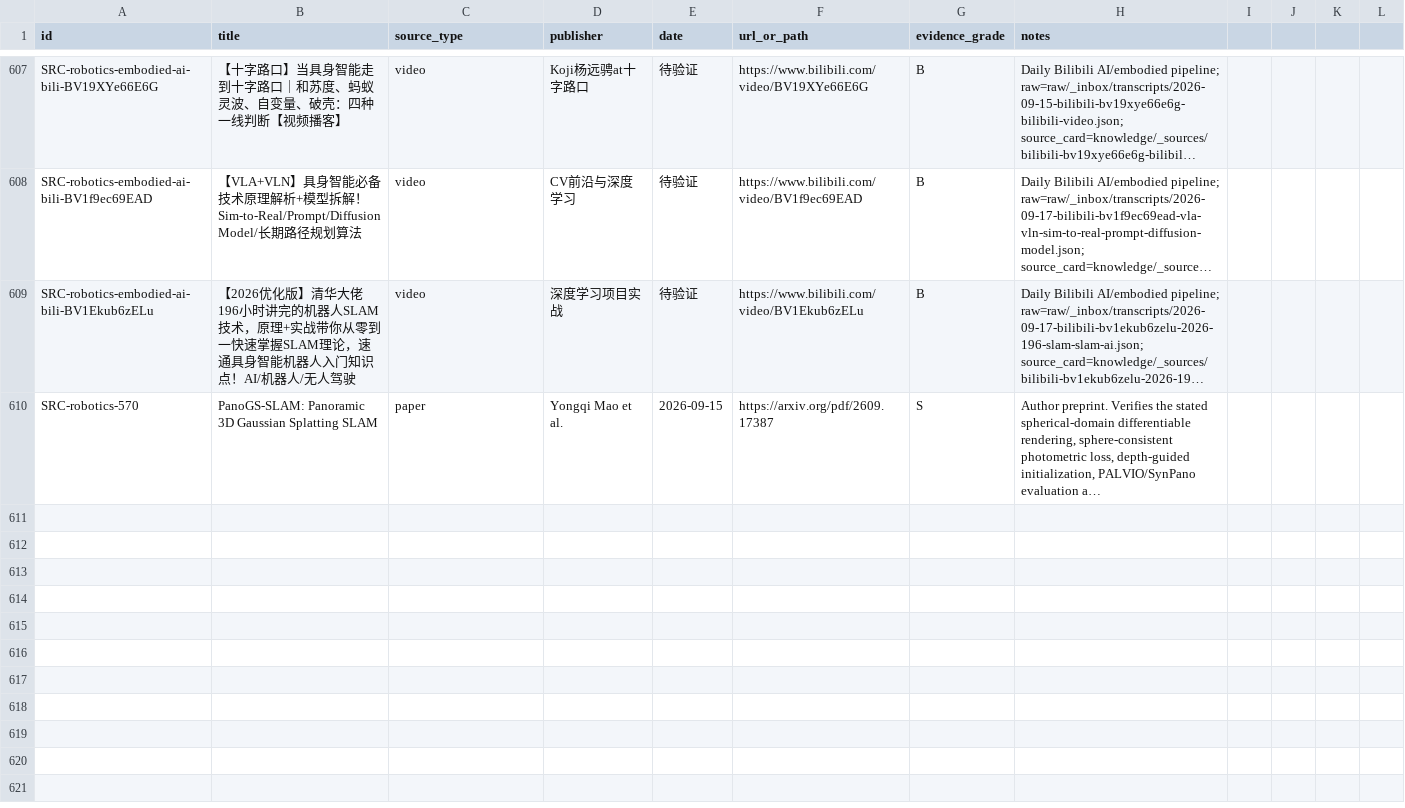
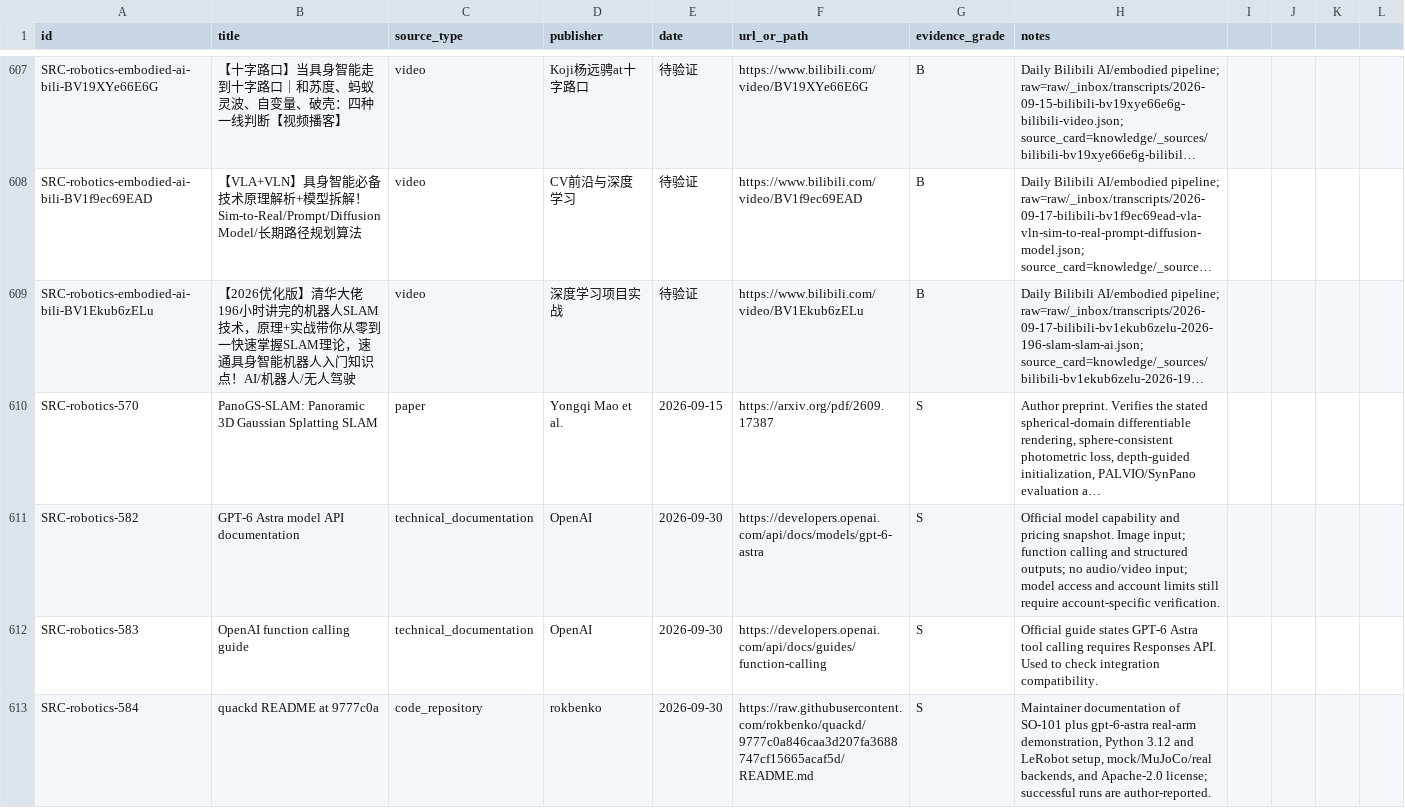
Before and after one commit to terryma2024/industry_analysis, a CSV file: knowledge/robotics-embodied-ai/sources.csv, drawn as a sheet; only a part is shown, gaps mark what is left out; long unchanged cells end in …; the diff covers the shown part only; the diff names each change by its address in the sheet, - before the commit and + after, or states it on an @@ line.

Commit message:
Research GPT-6 Astra robot control reproductions

```diff
--- a/knowledge/robotics-embodied-ai/sources.csv
+++ b/knowledge/robotics-embodied-ai/sources.csv
+row 611: SRC-robotics-582 | GPT-6 Astra model API documentation | technical_documentation | OpenAI | 2026-09-30 | https://developers.openai.com/api/docs/models/gpt-6-astra | S | Official model capability and pricing snapshot. Image input; function calling and structured outputs; no audio/video input; model access and account limits still require account-specific verification.
+row 612: SRC-robotics-583 | OpenAI function calling guide | technical_documentation | OpenAI | 2026-09-30 | https://developers.openai.com/api/docs/guides/function-calling | S | Official guide states GPT-6 Astra tool calling requires Responses API. Used to check integration compatibility.
+row 613: SRC-robotics-584 | quackd README at 9777c0a | code_repository | rokbenko | 2026-09-30 | https://raw.githubusercontent.com/rokbenko/quackd/9777c0a846caa3d207fa3688747cf15665acaf5d/README.md | S | Maintainer documentation of SO-101 plus gpt-6-astra real-arm demonstration, Python 3.12 and LeRobot setup, mock/MuJoCo/real backends, and Apache-2.0 license; successful runs are author-reported.
```
Also changed, not shown: 8 added rows elsewhere in this file, raw/robotics-embodied-ai/documents/source_capture_manifest.csv, 17 other files.
